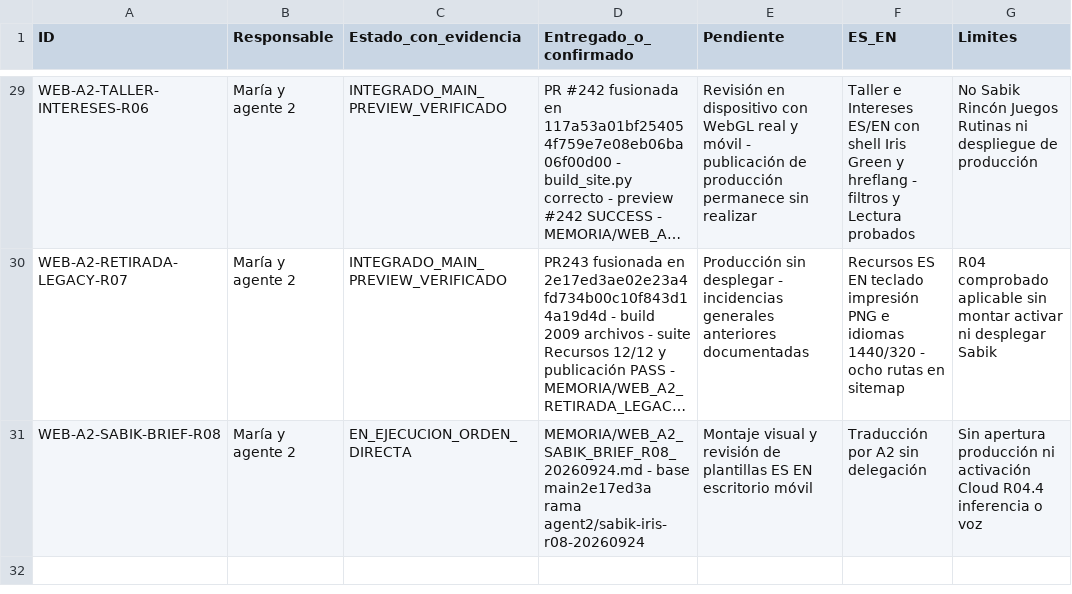
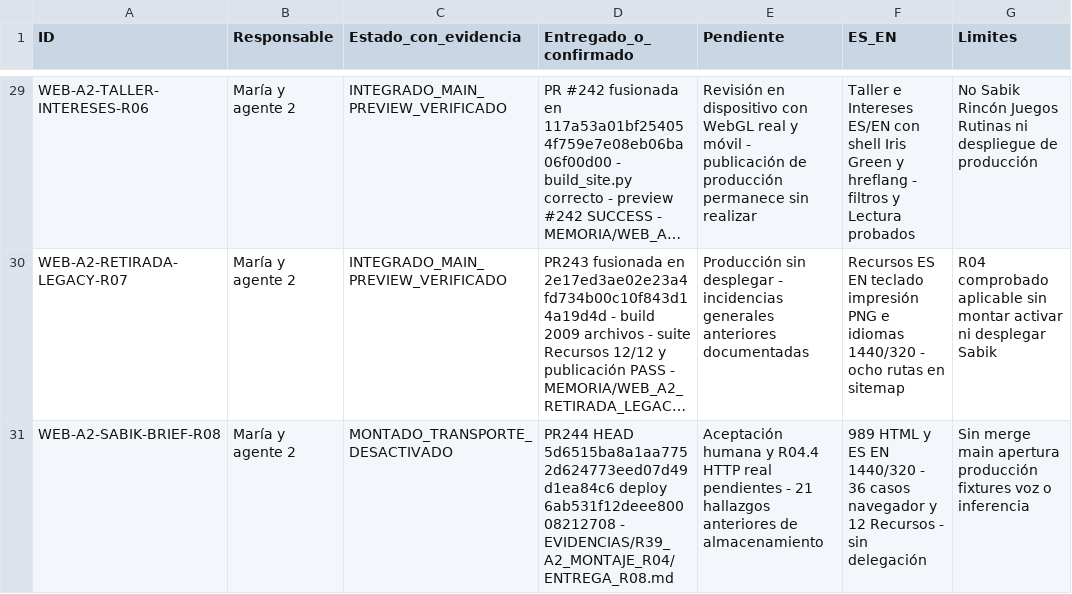
Before and after one commit to mruizwow-bit/irisgreen, a CSV file: COORDINACION_IRIS_GREEN/CONTROL/ESTADO_TRABAJOS.csv, drawn as a sheet; only a part is shown, gaps mark what is left out; long unchanged cells end in …; the diff names each change by its address in the sheet, - before the commit and + after, or states it on an @@ line.

Commit message:
Registrar entrega A2 R08: montaje Sabik, brief Iris y frontera Cloud

```diff
--- a/COORDINACION_IRIS_GREEN/CONTROL/ESTADO_TRABAJOS.csv
+++ b/COORDINACION_IRIS_GREEN/CONTROL/ESTADO_TRABAJOS.csv
-C31 (Estado_con_evidencia): EN_EJECUCION_ORDEN_DIRECTA
+C31 (Estado_con_evidencia): MONTADO_TRANSPORTE_DESACTIVADO
-D31 (Entregado_o_confirmado): MEMORIA/WEB_A2_SABIK_BRIEF_R08_20260924.md - base main2e17ed3a rama agent2/sabik-iris-r08-20260924
+D31 (Entregado_o_confirmado): PR244 HEAD 5d6515ba8a1aa7752d624773eed07d49d1ea84c6 deploy 6ab531f12deee80008212708 - EVIDENCIAS/R39_A2_MONTAJE_R04/ENTREGA_R08.md
-E31 (Pendiente): Montaje visual y revisión de plantillas ES EN escritorio móvil
+E31 (Pendiente): Aceptación humana y R04.4 HTTP real pendientes - 21 hallazgos anteriores de almacenamiento
-F31 (ES_EN): Traducción por A2 sin delegación
+F31 (ES_EN): 989 HTML y ES EN 1440/320 - 36 casos navegador y 12 Recursos - sin delegación
-G31 (Limites): Sin apertura producción ni activación Cloud R04.4 inferencia o voz
+G31 (Limites): Sin merge main apertura producción fixtures voz o inferencia
```
Also changed, not shown: 2 other files.
